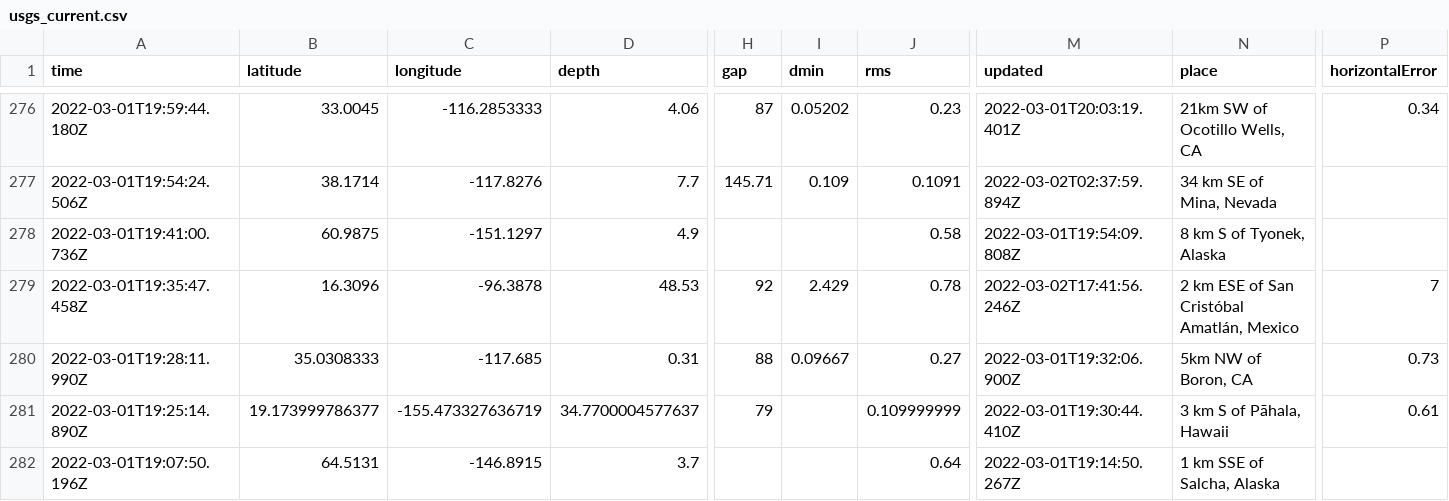
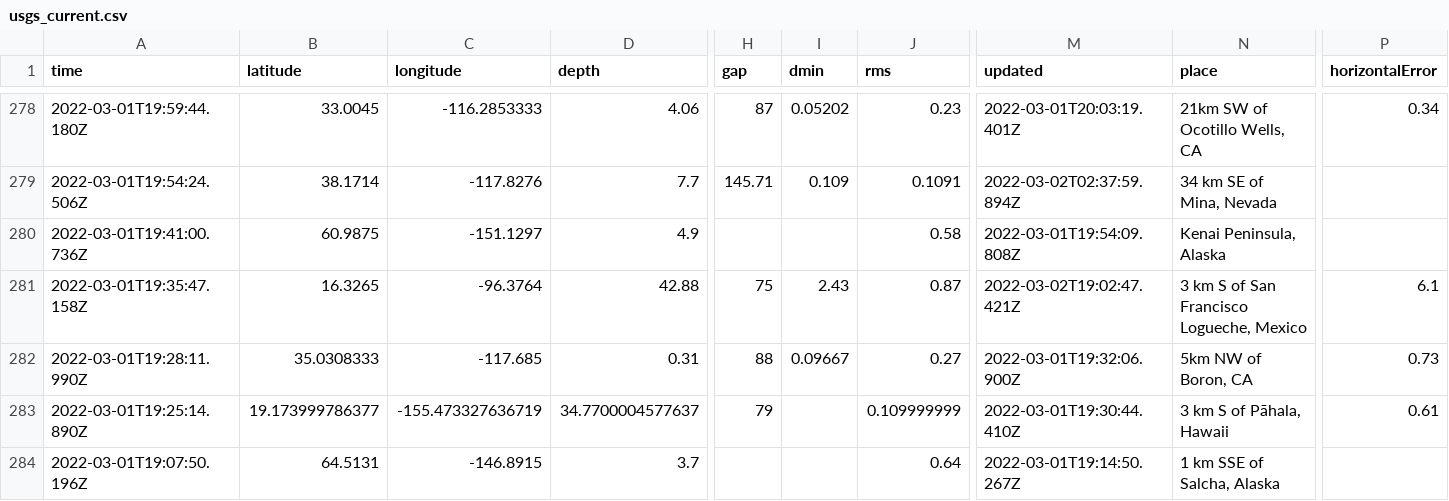
Before and after one commit to aadittambe/actions-pipeline, a CSV file: usgs_current.csv, drawn as a sheet; only a part is shown, gaps mark what is left out; addresses are those after the commit; the diff covers the shown part only; the diff names each change by its address in the sheet, - before the commit and + after, or states it on an @@ line.

```diff
--- a/usgs_current.csv
+++ b/usgs_current.csv
-N280 (place): 8 km S of Tyonek, Alaska
+N280 (place): Kenai Peninsula, Alaska
-A281 (time): 2022-03-01T19:35:47.458Z
+A281 (time): 2022-03-01T19:35:47.158Z
-B281 (latitude): 16.3096
+B281 (latitude): 16.3265
-C281 (longitude): -96.3878
+C281 (longitude): -96.3764
-D281 (depth): 48.53
+D281 (depth): 42.88
-H281 (gap): 92
+H281 (gap): 75
-I281 (dmin): 2.429
+I281 (dmin): 2.43
-J281 (rms): 0.78
+J281 (rms): 0.87
-M281 (updated): 2022-03-02T17:41:56.246Z
+M281 (updated): 2022-03-02T19:02:47.421Z
-N281 (place): 2 km ESE of San Cristóbal Amatlán, Mexico
+N281 (place): 3 km S of San Francisco Logueche, Mexico
-P281 (horizontalError): 7
+P281 (horizontalError): 6.1
```
Also changed, not shown: 3 added rows, 3 removed rows and 12 edited cells elsewhere in this file, usgs_main.csv.
